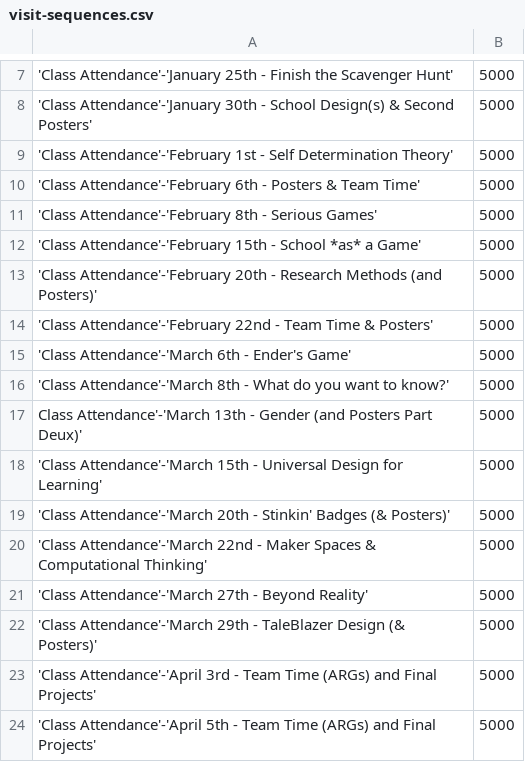
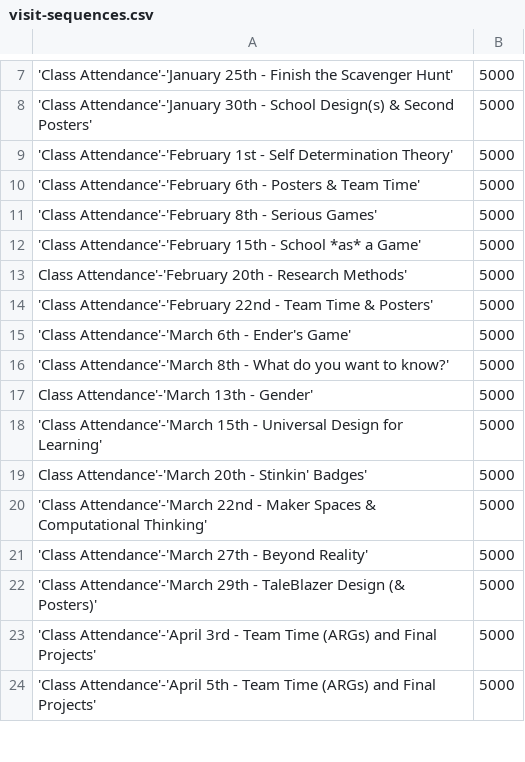
Before and after one commit to supervanya/supervanya.github.io, a CSV file: grades_plot/folder/visit-sequences.csv, drawn as a sheet; only a part is shown, gaps mark what is left out.

Commit message:
updated CSV

```diff
--- a/grades_plot/folder/visit-sequences.csv
+++ b/grades_plot/folder/visit-sequences.csv
@@ -12,3 +12,3 @@
 'Class Attendance'-'February 15th - School *as* a Game',5000
-'Class Attendance'-'February 20th - Research Methods (and Posters)',5000
+Class Attendance'-'February 20th - Research Methods',5000
 'Class Attendance'-'February 22nd - Team Time & Posters',5000
@@ -16,5 +16,5 @@
 'Class Attendance'-'March 8th - What do you want to know?',5000
-Class Attendance'-'March 13th - Gender (and Posters Part Deux)',5000
+Class Attendance'-'March 13th - Gender',5000
 'Class Attendance'-'March 15th - Universal Design for Learning',5000
-'Class Attendance'-'March 20th - Stinkin' Badges (& Posters)',5000
+Class Attendance'-'March 20th - Stinkin' Badges',5000
 'Class Attendance'-'March 22nd - Maker Spaces & Computational Thinking',5000
```
